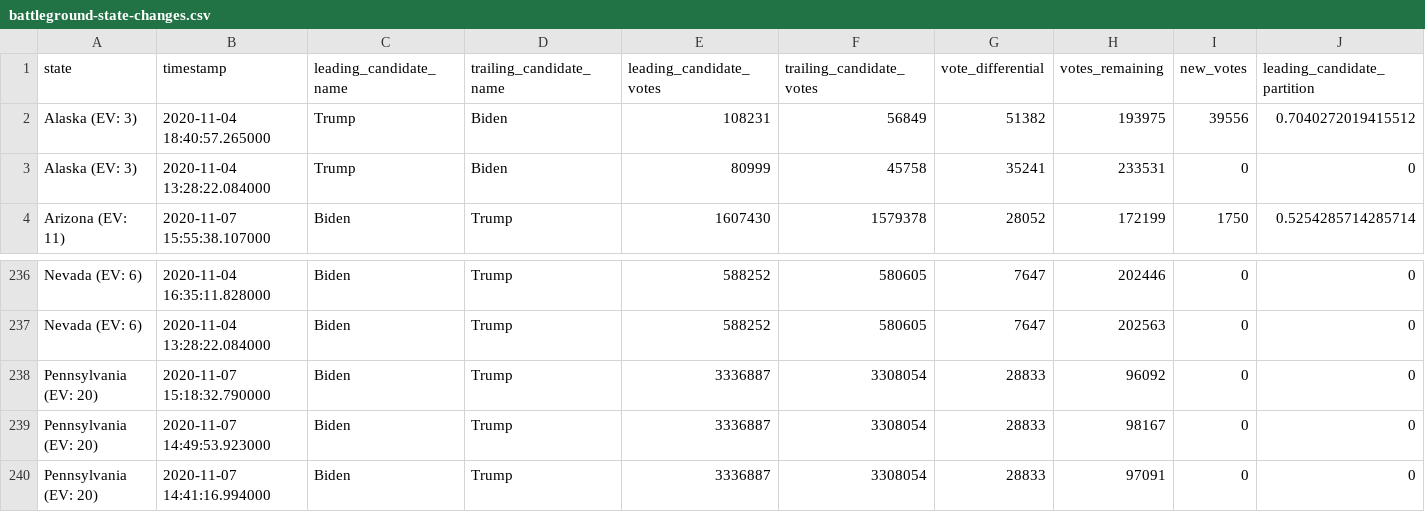
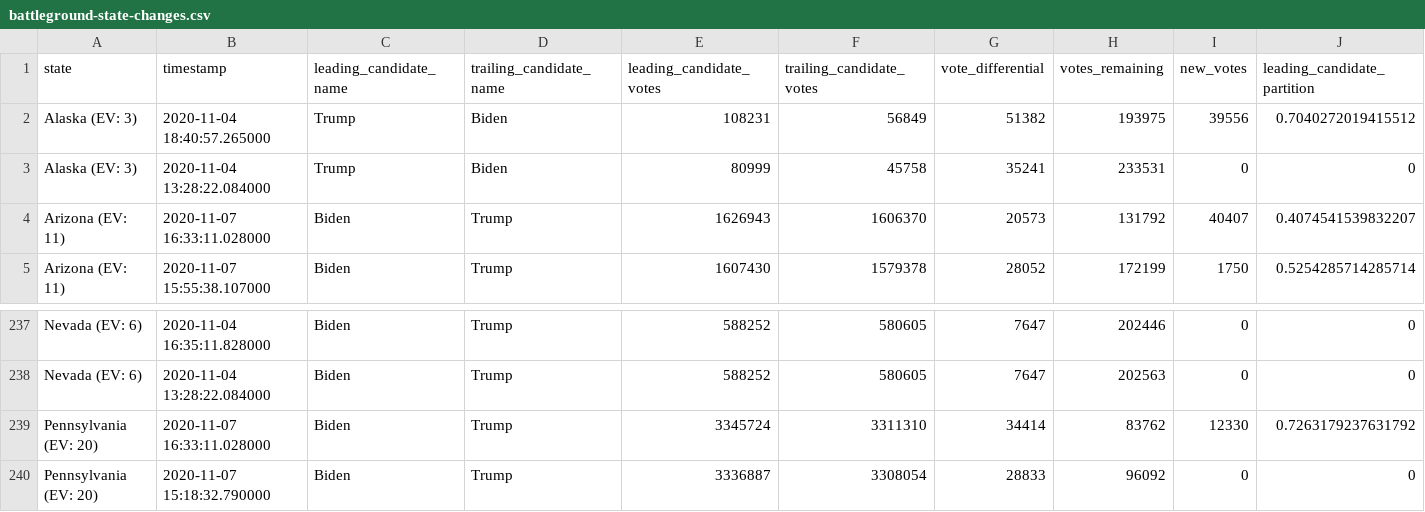
Before and after one commit to rvaughan/nyt-2020-election-scraper, a CSV file: battleground-state-changes.csv, drawn as a sheet; only a part is shown, gaps mark what is left out; the shorter side is filled out with more unchanged rows; rows hold the shown columns only; the diff names each change by its address in the sheet, - before the commit and + after, or states it on an @@ line.

```diff
--- a/battleground-state-changes.csv
+++ b/battleground-state-changes.csv
+row 4: Arizona (EV: 11) | 2020-11-07 16:33:11.028000 | Biden | Trump | 1626943 | 1606370 | 20573 | 131792 | 40407 | 0.4074541539832207
+row 239: Pennsylvania (EV: 20) | 2020-11-07 16:33:11.028000 | Biden | Trump | 3345724 | 3311310 | 34414 | 83762 | 12330 | 0.7263179237631792
```
Also changed, not shown: 4 other files.
